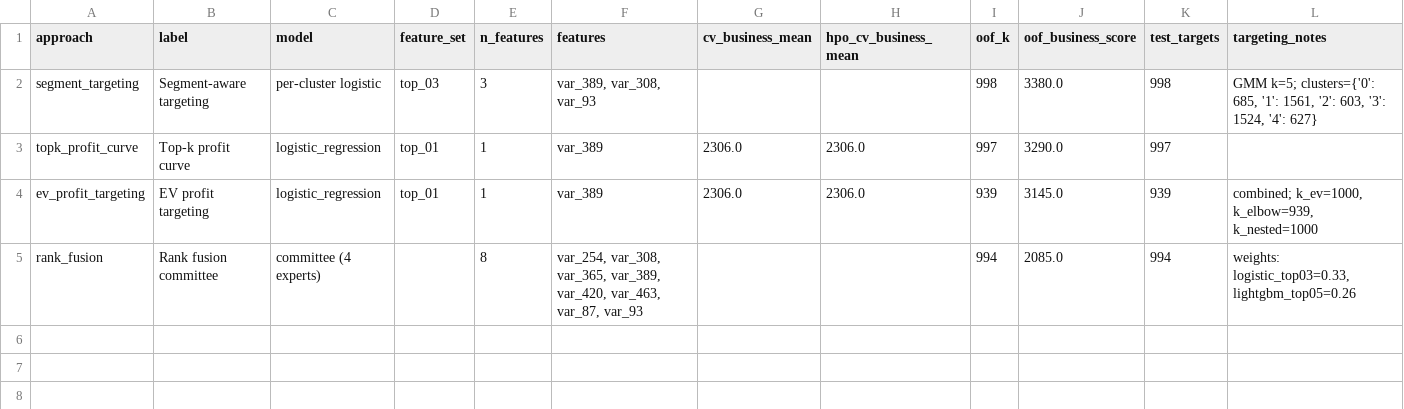
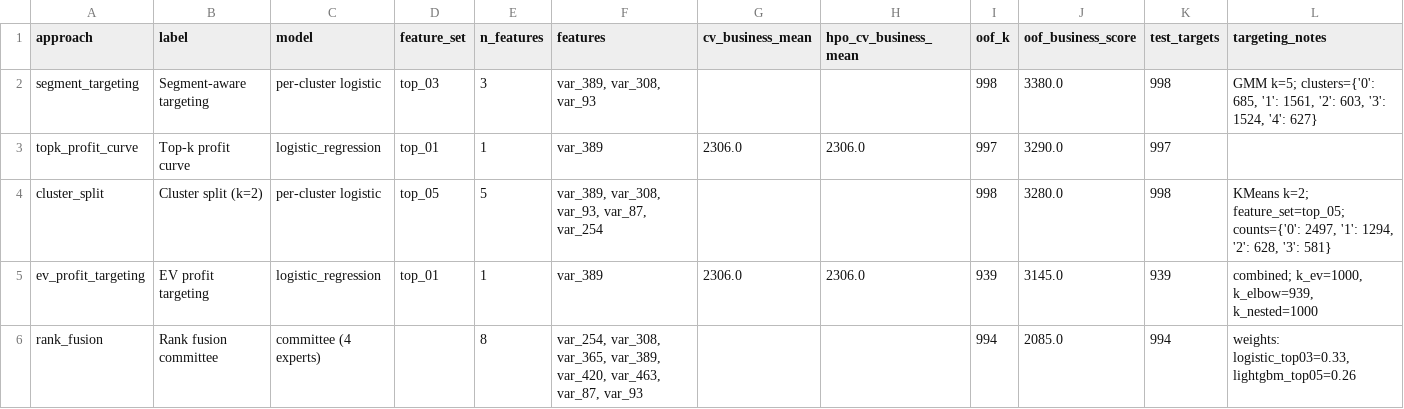
Before and after one commit to Pawlo77/cost-effective, a CSV file: outputs/approaches_comparison.csv, drawn as a sheet.

Commit message:
add: pca for baseline, more feature selection methods, modelling with clustering

```diff
--- a/outputs/approaches_comparison.csv
+++ b/outputs/approaches_comparison.csv
@@ -3,2 +3,3 @@ segment_targeting,Segment-aware targeting,per-cluster logistic,top_03,3,"var_389
 topk_profit_curve,Top-k profit curve,logistic_regression,top_01,1,var_389,2306.0,2306.0,997,3290.0,997,
+cluster_split,Cluster split (k=2),per-cluster logistic,top_05,5,"var_389, var_308, var_93, var_87, var_254",,,998,3280.0,998,"KMeans k=2; feature_set=top_05; counts={'0': 2497, '1': 1294, '2': 628, '3': 581}"
 ev_profit_targeting,EV profit targeting,logistic_regression,top_01,1,var_389,2306.0,2306.0,939,3145.0,939,"combined; k_ev=1000, k_elbow=939, k_nested=1000"
```
Also changed, not shown: 26 other files.
